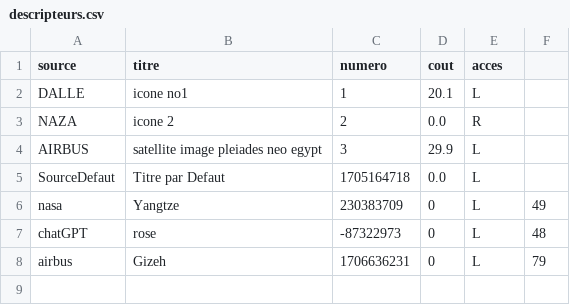
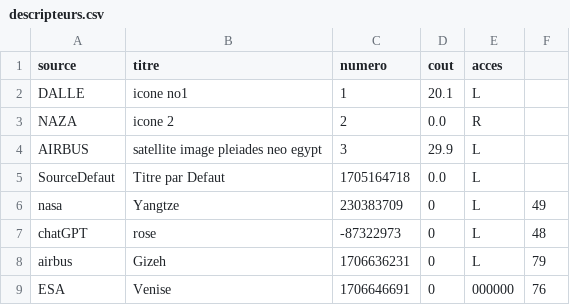
Before and after one commit to NazimKerkech/Loti, a CSV file: dta/descripteurs.csv, drawn as a sheet; the diff names each change by its address in the sheet, - before the commit and + after, or states it on an @@ line.

```diff
--- a/dta/descripteurs.csv
+++ b/dta/descripteurs.csv
+row 9: ESA | Venise | 1706646691 | 0 | 000000 | 76
```
Also changed, not shown: 12 other files.
